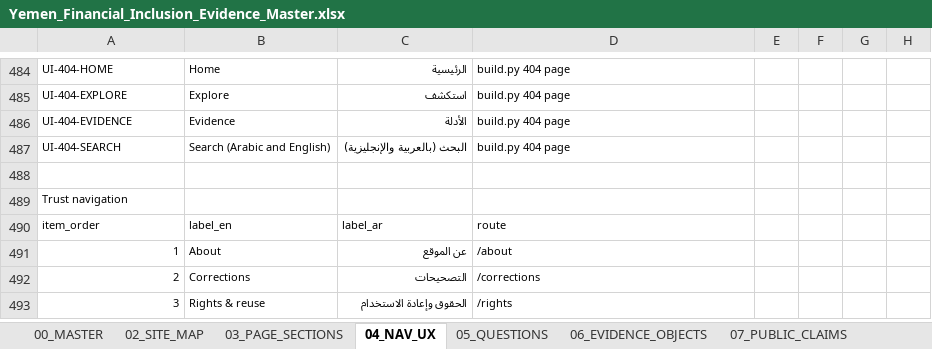
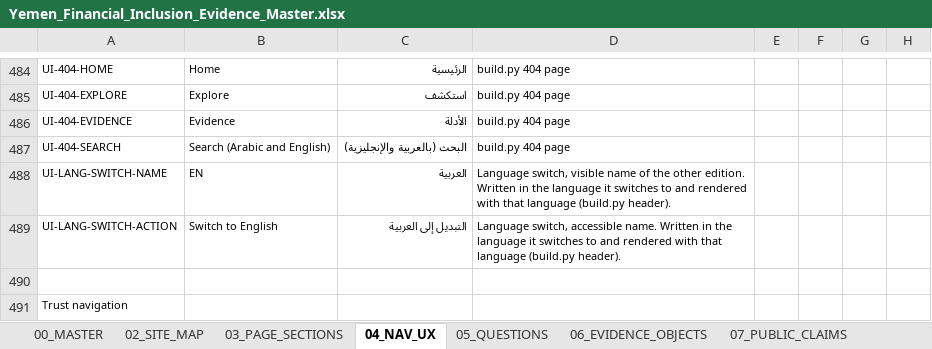
Before and after one commit to CausewayGrp/Financial-inclusion-, an Excel workbook: authority/Yemen_Financial_Inclusion_Evidence_Master.xlsx, sheet 04_NAV_UX, drawn as a sheet; only a part is shown, gaps mark what is left out; the shorter side is filled out with more unchanged rows; values as stored, in another font and other column widths than the file's, no borders; the diff names each change by its address in the sheet, - before the commit and + after, or states it on an @@ line.

```diff
--- a/authority/Yemen_Financial_Inclusion_Evidence_Master.xlsx (sheet 04_NAV_UX)
+++ b/authority/Yemen_Financial_Inclusion_Evidence_Master.xlsx (sheet 04_NAV_UX)
+row 488: UI-LANG-SWITCH-NAME | EN | العربية | Language switch, visible name of the other edition. Written in the language it switches to and rendered with that language (build.py header).
+row 489: UI-LANG-SWITCH-ACTION | Switch to English | التبديل إلى العربية | Language switch, accessible name. Written in the language it switches to and rendered with that language (build.py header).
```
Also changed, not shown: 40 other files.
